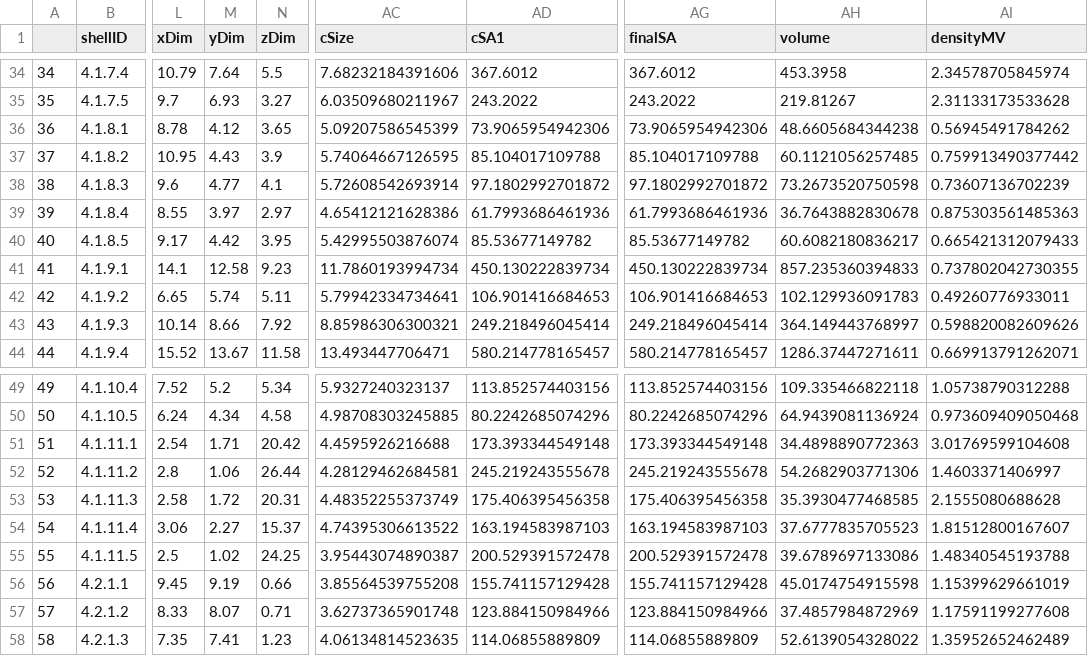
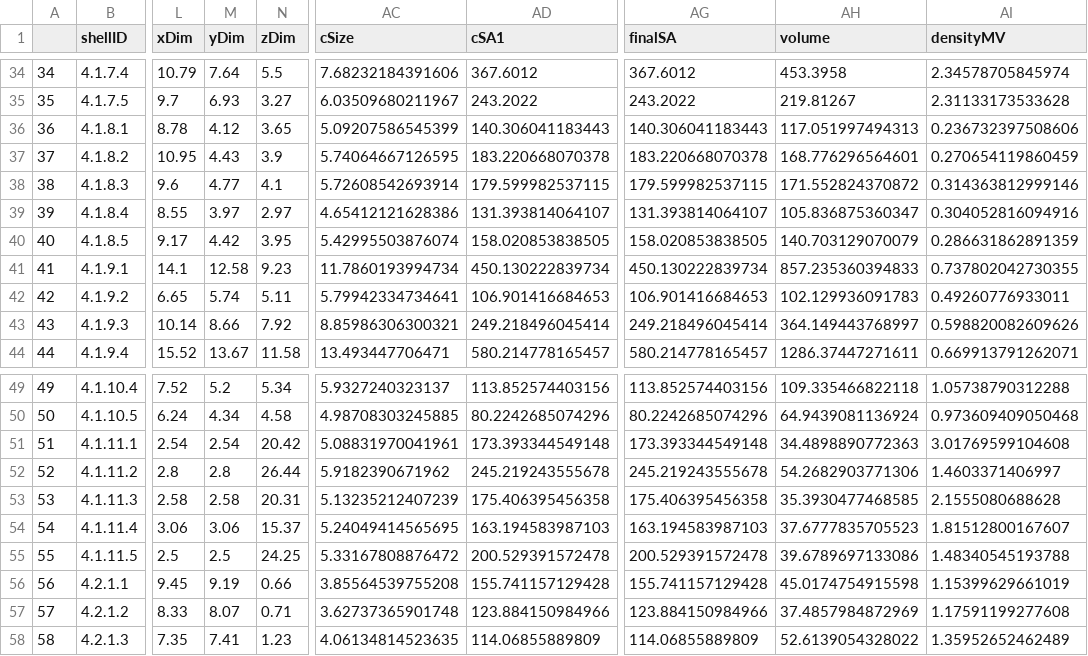
Before and after one commit to MikaylaSchmidt/O-A-Dissolution-Data, a CSV file: Clean Data/shellsData_Expt3.csv, drawn as a sheet; only a part is shown, gaps mark what is left out; the diff covers the shown part only; the diff names each change by its address in the sheet, - before the commit and + after, or states it on an @@ line.

```diff
--- a/Clean Data/shellsData_Expt3.csv
+++ b/Clean Data/shellsData_Expt3.csv
-AD36 (cSA1): 73.9065954942306
+AD36 (cSA1): 140.306041183443
-AG36 (finalSA): 73.9065954942306
+AG36 (finalSA): 140.306041183443
-AH36 (volume): 48.6605684344238
+AH36 (volume): 117.051997494313
-AI36 (densityMV): 0.56945491784262
+AI36 (densityMV): 0.236732397508606
-AD37 (cSA1): 85.104017109788
+AD37 (cSA1): 183.220668070378
-AG37 (finalSA): 85.104017109788
+AG37 (finalSA): 183.220668070378
-AH37 (volume): 60.1121056257485
+AH37 (volume): 168.776296564601
-AI37 (densityMV): 0.759913490377442
+AI37 (densityMV): 0.270654119860459
-AD38 (cSA1): 97.1802992701872
+AD38 (cSA1): 179.599982537115
-AG38 (finalSA): 97.1802992701872
+AG38 (finalSA): 179.599982537115
-AH38 (volume): 73.2673520750598
+AH38 (volume): 171.552824370872
-AI38 (densityMV): 0.73607136702239
+AI38 (densityMV): 0.314363812999146
-AD39 (cSA1): 61.7993686461936
+AD39 (cSA1): 131.393814064107
-AG39 (finalSA): 61.7993686461936
+AG39 (finalSA): 131.393814064107
-AH39 (volume): 36.7643882830678
+AH39 (volume): 105.836875360347
-AI39 (densityMV): 0.875303561485363
+AI39 (densityMV): 0.304052816094916
-AD40 (cSA1): 85.53677149782
+AD40 (cSA1): 158.020853838505
-AG40 (finalSA): 85.53677149782
+AG40 (finalSA): 158.020853838505
-AH40 (volume): 60.6082180836217
+AH40 (volume): 140.703129070079
-AI40 (densityMV): 0.665421312079433
+AI40 (densityMV): 0.286631862891359
-M51 (yDim): 1.71
+M51 (yDim): 2.54
-AC51 (cSize): 4.4595926216688
+AC51 (cSize): 5.08831970041961
-M52 (yDim): 1.06
+M52 (yDim): 2.8
-AC52 (cSize): 4.28129462684581
+AC52 (cSize): 5.9182390671962
-M53 (yDim): 1.72
+M53 (yDim): 2.58
-AC53 (cSize): 4.48352255373749
+AC53 (cSize): 5.13235212407239
-M54 (yDim): 2.27
+M54 (yDim): 3.06
-AC54 (cSize): 4.74395306613522
+AC54 (cSize): 5.24049414565695
-M55 (yDim): 1.02
+M55 (yDim): 2.5
-AC55 (cSize): 3.95443074890387
+AC55 (cSize): 5.33167808876472
```
Also changed, not shown: 60 edited cells elsewhere in this file, Clean Data/shellsData_Ch1MasterSet.csv, Clean Data/shellsData_Expt1.csv, 1 other file.
